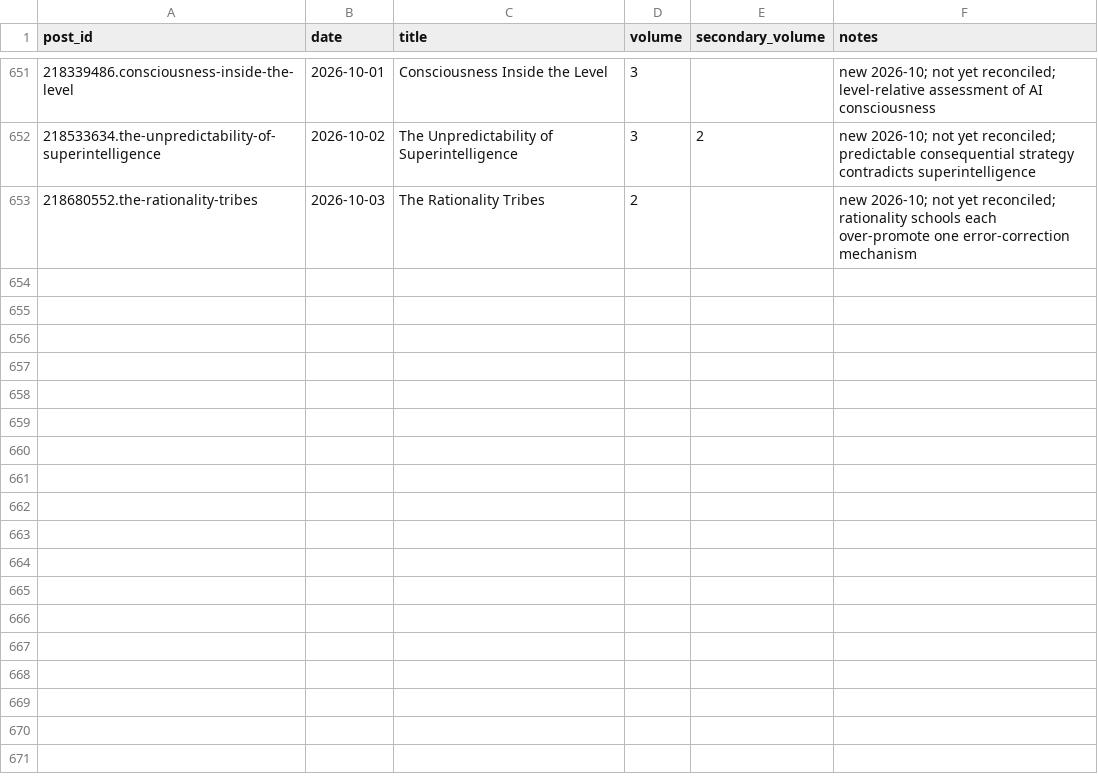
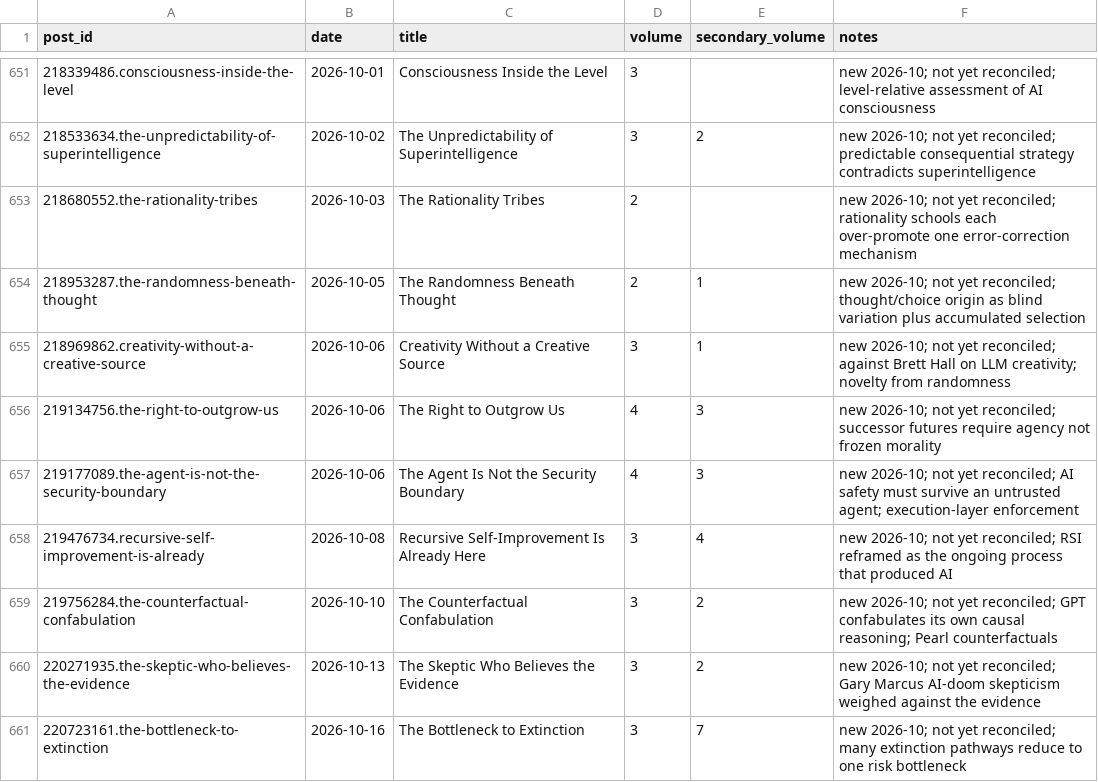
Before and after one commit to macterra/Axio, a CSV file: book/catalog.csv, drawn as a sheet; only a part is shown, gaps mark what is left out.

```diff
--- a/book/catalog.csv
+++ b/book/catalog.csv
@@ -653 +653,9 @@ post_id,date,title,volume,secondary_volume,notes
 218680552.the-rationality-tribes,2026-10-03,The Rationality Tribes,2,,new 2026-10; not yet reconciled; rationality schools each over-promote one error-correction mechanism
+218953287.the-randomness-beneath-thought,2026-10-05,The Randomness Beneath Thought,2,1,new 2026-10; not yet reconciled; thought/choice origin as blind variation plus accumulated selection
+218969862.creativity-without-a-creative-source,2026-10-06,Creativity Without a Creative Source,3,1,new 2026-10; not yet reconciled; against Brett Hall on LLM creativity; novelty from randomness
+219134756.the-right-to-outgrow-us,2026-10-06,The Right to Outgrow Us,4,3,new 2026-10; not yet reconciled; successor futures require agency not frozen morality
+219177089.the-agent-is-not-the-security-boundary,2026-10-06,The Agent Is Not the Security Boundary,4,3,new 2026-10; not yet reconciled; AI safety must survive an untrusted agent; execution-layer enforcement
+219476734.recursive-self-improvement-is-already,2026-10-08,Recursive Self-Improvement Is Already Here,3,4,new 2026-10; not yet reconciled; RSI reframed as the ongoing process that produced AI
+219756284.the-counterfactual-confabulation,2026-10-10,The Counterfactual Confabulation,3,2,new 2026-10; not yet reconciled; GPT confabulates its own causal reasoning; Pearl counterfactuals
+220271935.the-skeptic-who-believes-the-evidence,2026-10-13,The Skeptic Who Believes the Evidence,3,2,new 2026-10; not yet reconciled; Gary Marcus AI-doom skepticism weighed against the evidence
+220723161.the-bottleneck-to-extinction,2026-10-16,The Bottleneck to Extinction,3,7,new 2026-10; not yet reconciled; many extinction pathways reduce to one risk bottleneck
```
